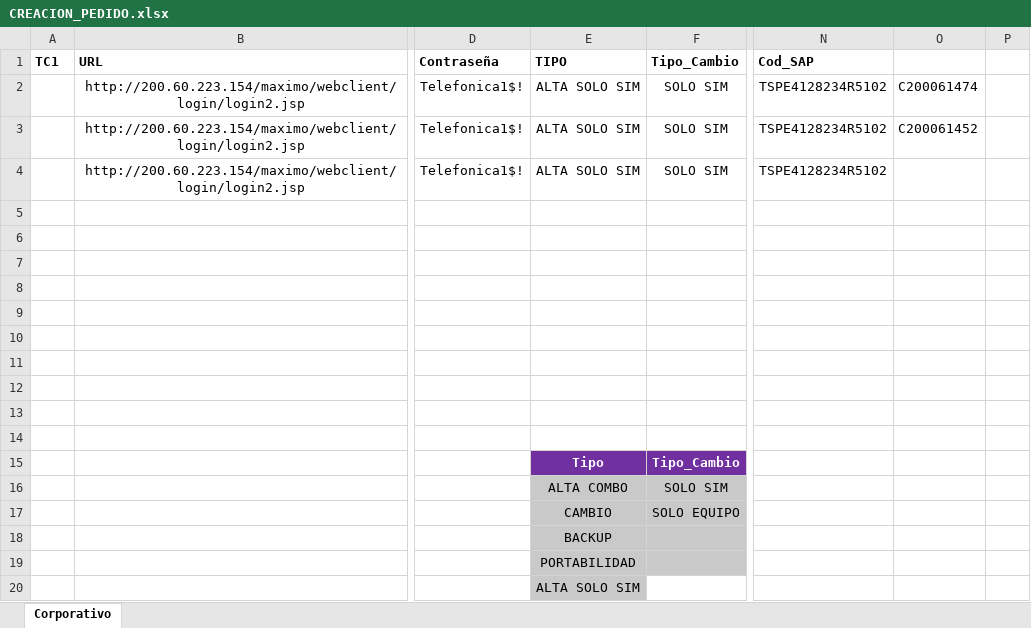
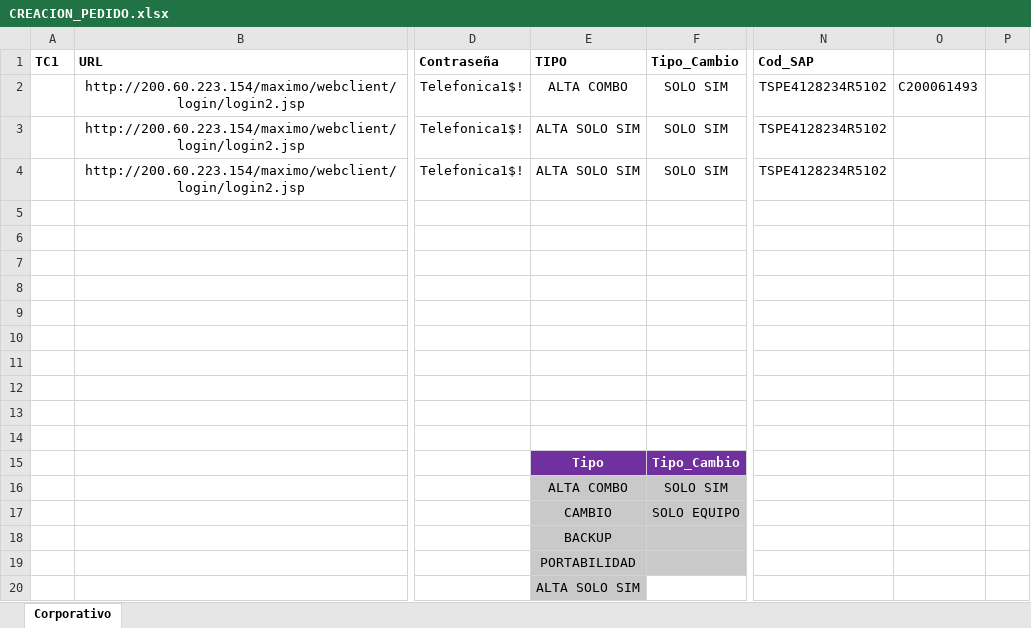
Before and after one commit to TSOFT-AUTO-PE/TDP_WEBDELIVERY_CASCADA, an Excel workbook: src/main/resources/excel/CREACION_PEDIDO.xlsx, sheet Corporativo, drawn as a sheet; only a part is shown, gaps mark what is left out; values as stored, in another font and other column widths than the file's, no borders; the diff names each change by its address in the sheet, - before the commit and + after, or states it on an @@ line.

Commit message:
actualización feature CreacionPedido

```diff
--- a/src/main/resources/excel/CREACION_PEDIDO.xlsx (sheet Corporativo)
+++ b/src/main/resources/excel/CREACION_PEDIDO.xlsx (sheet Corporativo)
-E2 (TIPO): ALTA SOLO SIM
+E2 (TIPO): ALTA COMBO
-O2: C200061474
+O2: C200061493
-O3: C200061452
+O3: (empty)
```
Also changed, not shown: 11 other files.
